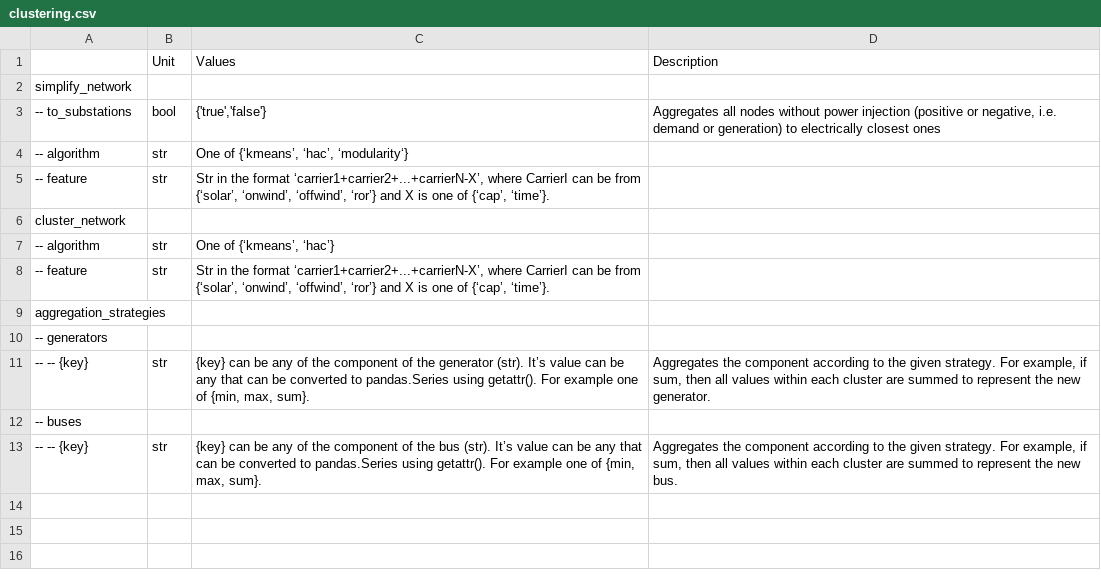
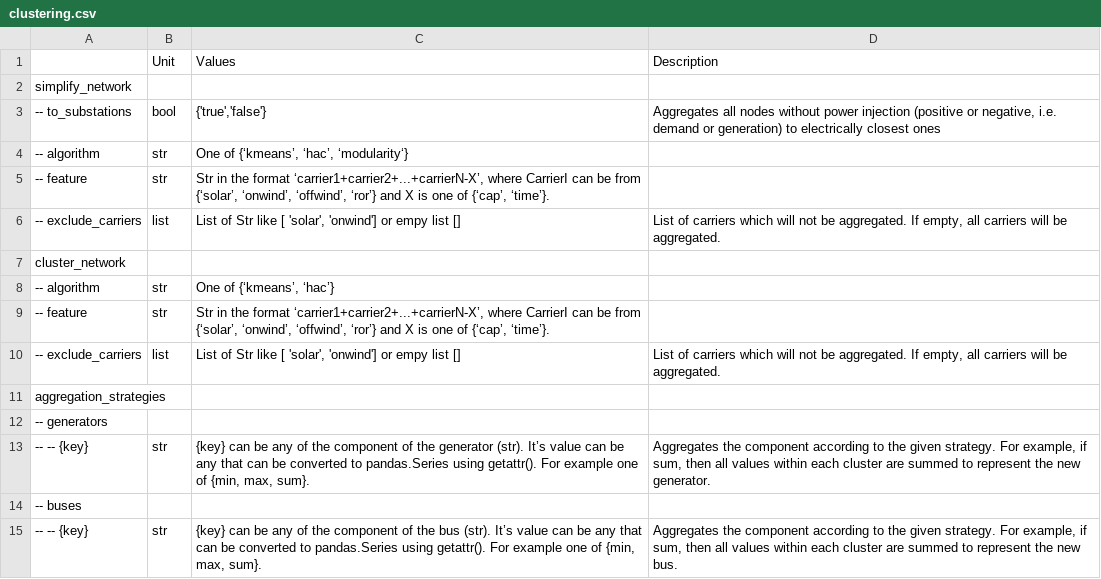
Before and after one commit to Luca2299/pypsa-eur, a CSV file: doc/configtables/clustering.csv, drawn as a sheet; the diff names each change by its address in the sheet, - before the commit and + after, or states it on an @@ line.

```diff
--- a/doc/configtables/clustering.csv
+++ b/doc/configtables/clustering.csv
+row 6: -- exclude_carriers | list | List of Str like [ 'solar', 'onwind'] or empy list [] | List of carriers which will not be aggregated. If empty, all carriers will be aggregated.
+row 10: -- exclude_carriers | list | List of Str like [ 'solar', 'onwind'] or empy list [] | List of carriers which will not be aggregated. If empty, all carriers will be aggregated.
```
Also changed, not shown: 4 other files.
